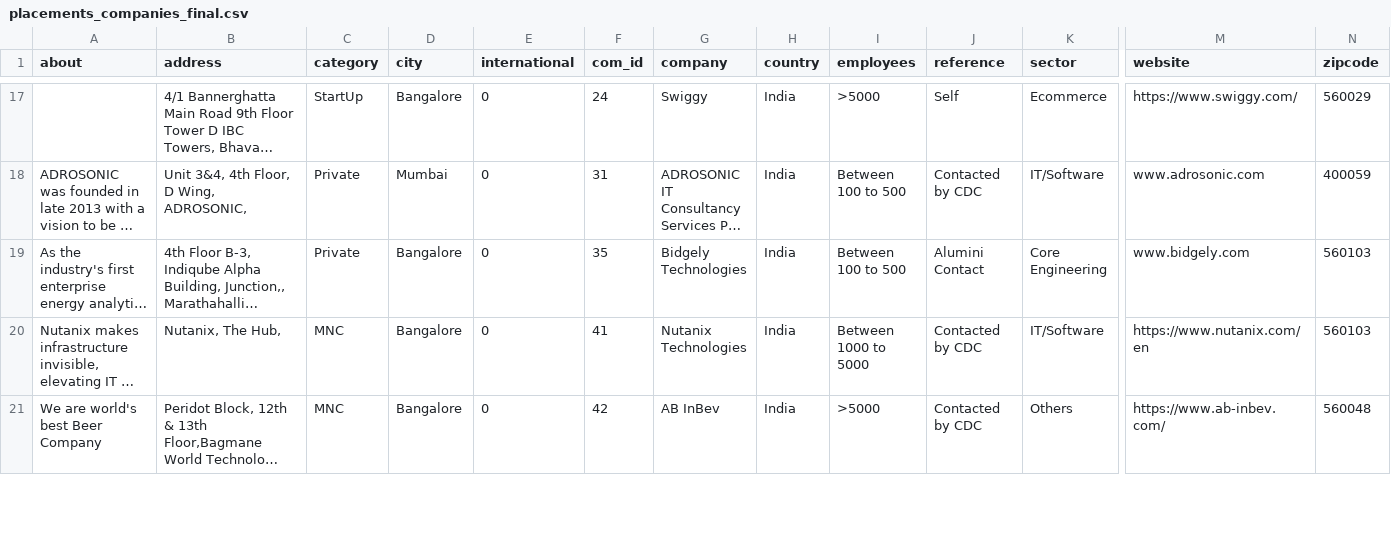
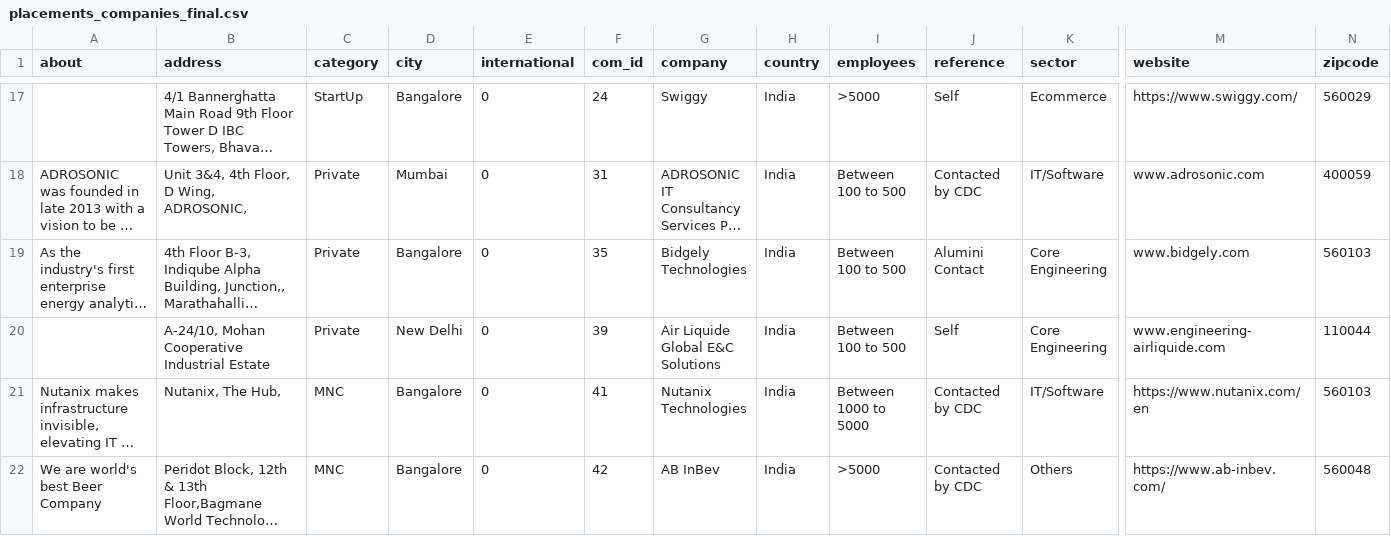
Before and after one commit to Sidaartha/PlacementAnalyzer, a CSV file: ScrapingScripts/OutputFiles/placements_companies_final.csv, drawn as a sheet; only a part is shown, gaps mark what is left out; long unchanged cells end in …; rows hold the shown columns only; the diff covers the shown part only; the diff names each change by its address in the sheet, - before the commit and + after, or states it on an @@ line.

Commit message:
added missing companies

```diff
--- a/ScrapingScripts/OutputFiles/placements_companies_final.csv
+++ b/ScrapingScripts/OutputFiles/placements_companies_final.csv
+row 20:  | A-24/10, Mohan Cooperative Industrial Estate | Private | New Delhi | 0 | 39 | Air Liquide Global E&C Solutions | India | Between 100 to 500 | Self | Core Engineering | www.engineering-airliquide.com | 110044
```
Also changed, not shown: 2 added rows elsewhere in this file.
